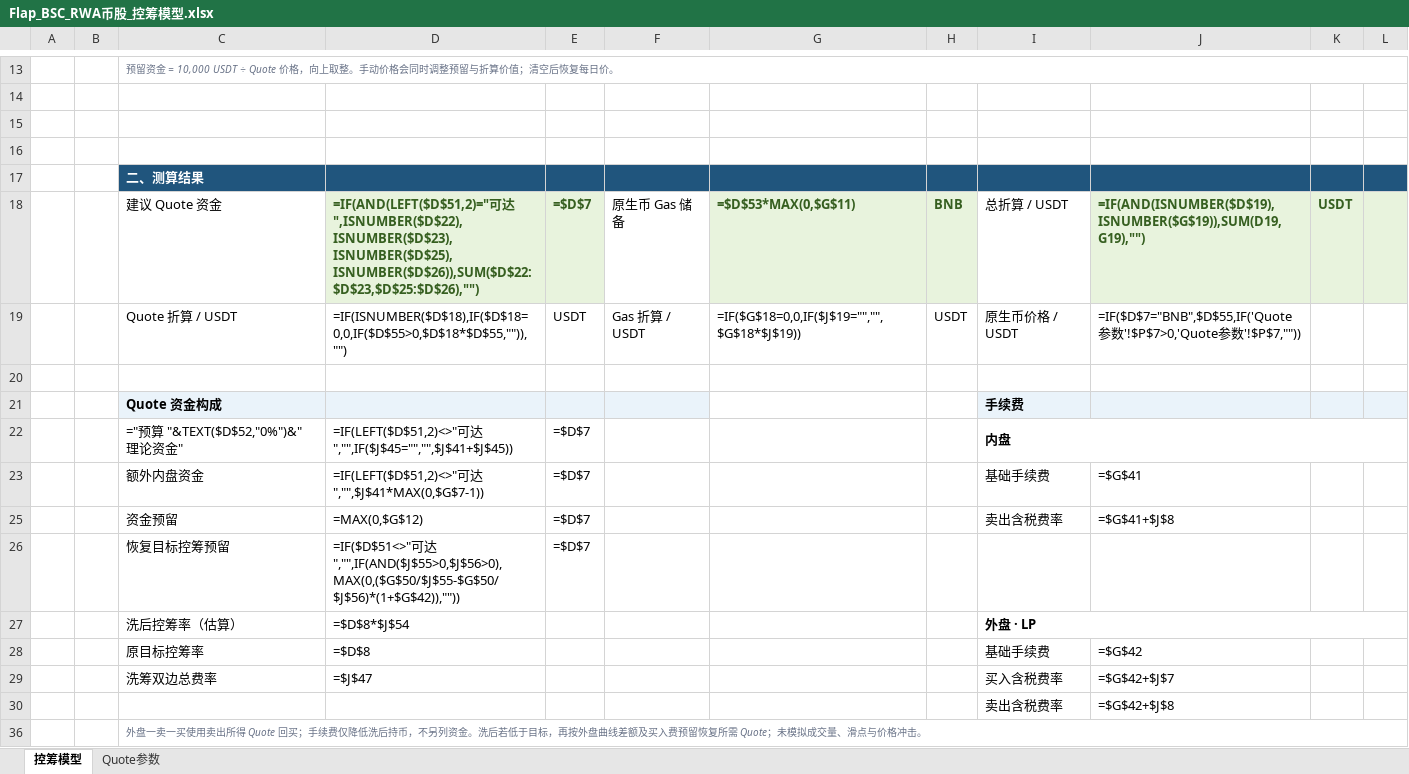
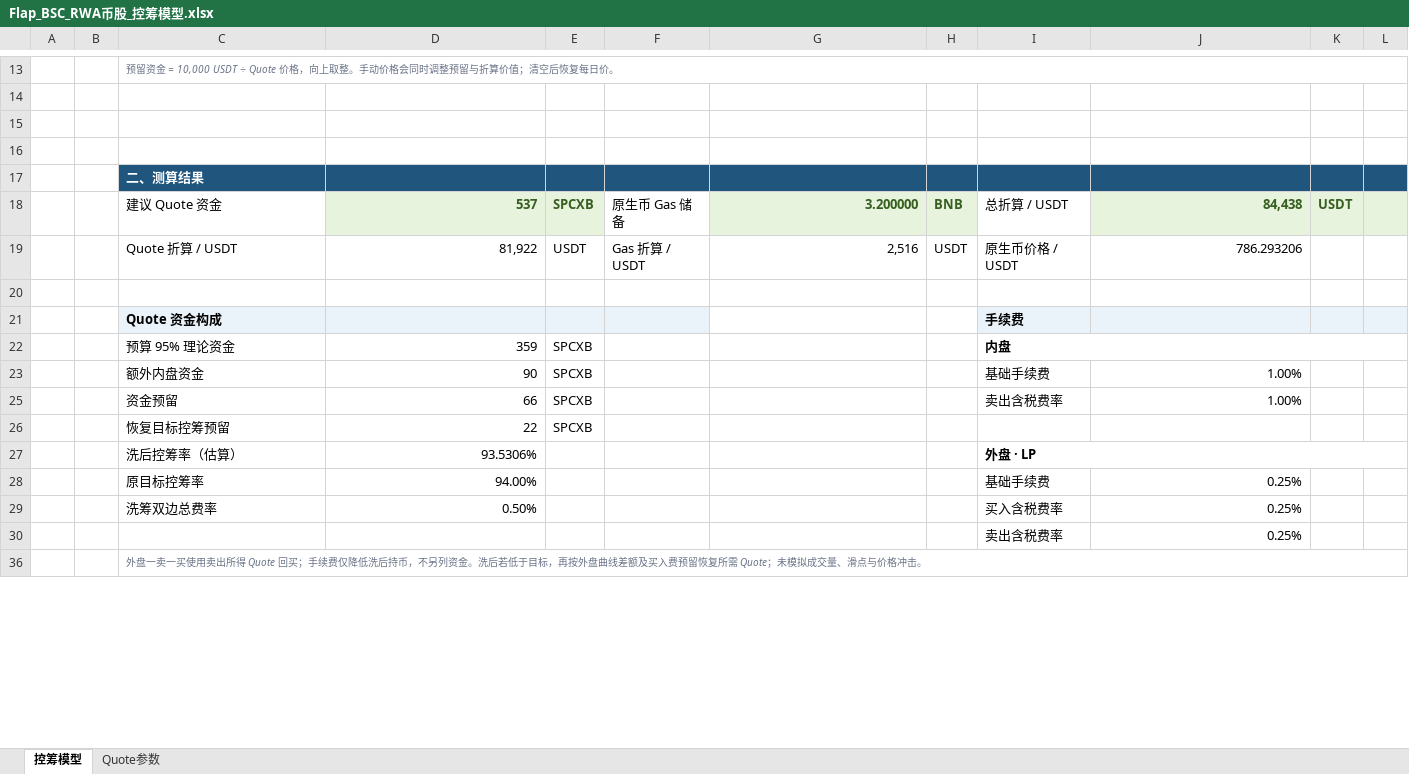
Before and after one commit to bella07021/stock-quote-route-liquidity, an Excel workbook: excel/latest/Flap_BSC_RWA币股_控筹模型.xlsx, sheet 控筹模型, drawn as a sheet; only a part is shown, gaps mark what is left out; values as stored, in another font and other column widths than the file's, no borders; formulas without a stored value are shown as written; conditional formats not drawn; removed rows and columns are numbered as before the commit, all else as after; the diff covers the shown part only; the diff names each change by its address in the sheet, - before the commit and + after, or states it on an @@ line.

```diff
--- a/excel/latest/Flap_BSC_RWA币股_控筹模型.xlsx (sheet 控筹模型)
+++ b/excel/latest/Flap_BSC_RWA币股_控筹模型.xlsx (sheet 控筹模型)
-D18: =IF(AND(LEFT($D$51,2)="可达",ISNUMBER($D$22),ISNUMBER($D$23),ISNUMBER($D$25),ISNUMBER($D$26)),SUM($D$22:$D$23,$D$25:$D$26),"")
+D18: 537
-E18: =$D$7
+E18: SPCXB
-G18: =$D$53*MAX(0,$G$11)
+G18: 3.200000
-J18: =IF(AND(ISNUMBER($D$19),ISNUMBER($G$19)),SUM(D19,G19),"")
+J18: 84,438
-D19: =IF(ISNUMBER($D$18),IF($D$18=0,0,IF($D$55>0,$D$18*$D$55,"")),"")
+D19: 81,922
-G19: =IF($G$18=0,0,IF($J$19="","",$G$18*$J$19))
+G19: 2,516
-J19: =IF($D$7="BNB",$D$55,IF('Quote参数'!$P$7>0,'Quote参数'!$P$7,""))
+J19: 786.293206
-row 22:  |  | ="预算 "&TEXT($D$52,"0%")&" 理论资金" | =IF(LEFT($D$51,2)<>"可达","",IF($J$45="","",$J$41+$J$45)) | =$D$7 |  |  |  | 内盘
-row 23:  |  | 额外内盘资金 | =IF(LEFT($D$51,2)<>"可达","",$J$41*MAX(0,$G$7-1)) | =$D$7 |  |  |  | 基础手续费 | =$G$41
-row 25:  |  | 资金预留 | =MAX(0,$G$12) | =$D$7 |  |  |  | 卖出含税费率 | =$G$41+$J$8
-row 26:  |  | 恢复目标控筹预留 | =IF($D$51<>"可达","",IF(AND($J$55>0,$J$56>0),MAX(0,($G$50/$J$55-$G$50/$J$56)*(1+$G$42)),"")) | =$D$7
+row 22:  |  | 预算 95% 理论资金 | 359 | SPCXB |  |  |  | 内盘
+row 23:  |  | 额外内盘资金 | 90 | SPCXB |  |  |  | 基础手续费 | 1.00%
+row 25:  |  | 资金预留 | 66 | SPCXB |  |  |  | 卖出含税费率 | 1.00%
+row 26:  |  | 恢复目标控筹预留 | 22 | SPCXB
-D27: =$D$8*$J$54
+D27: 93.5306%
-D28: =$D$8
+D28: 94.00%
-J28: =$G$42
+J28: 0.25%
-D29: =$J$47
+D29: 0.50%
-J29: =$G$42+$J$7
+J29: 0.25%
-J30: =$G$42+$J$8
+J30: 0.25%
```
Also changed, not shown: 60 added rows, 60 removed rows and 1 edited cell elsewhere in this sheet, hidden cells, excel/latest/FourMeme_4Stock_BNC4_控筹模型.xlsx, excel/latest/PonsV2_股票Quote控筹模型.xlsx, 2 other files.
